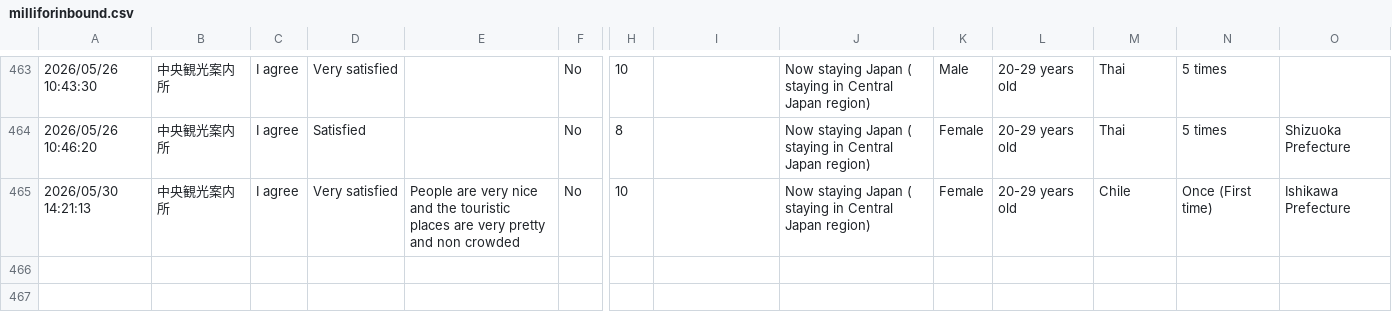
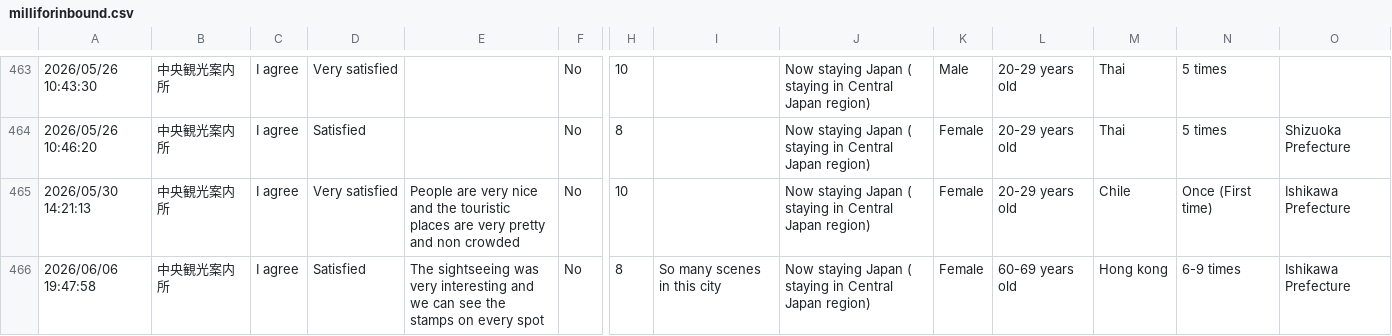
Before and after one commit to codefornoto/MilliforInbound, a CSV file: milliforinbound.csv, drawn as a sheet; only a part is shown, gaps mark what is left out; rows hold the shown columns only; the diff names each change by its address in the sheet, - before the commit and + after, or states it on an @@ line.

```diff
--- a/milliforinbound.csv
+++ b/milliforinbound.csv
+row 466: 2026/06/06 19:47:58 | 中央観光案内所 | I agree | Satisfied | The sightseeing was very interesting and we can see the stamps on every spot | No | 8 | So many scenes in this city | Now staying Japan ( staying in Central Japan region) | Female | 60-69 years old | Hong kong | 6-9 times | Ishikawa Prefecture
```
